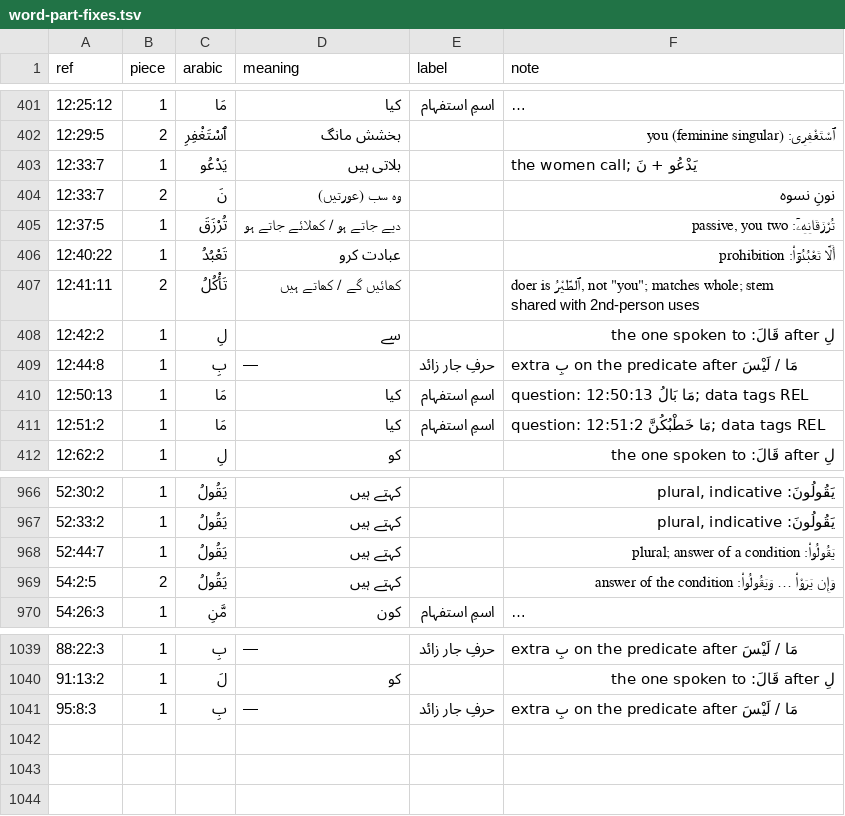
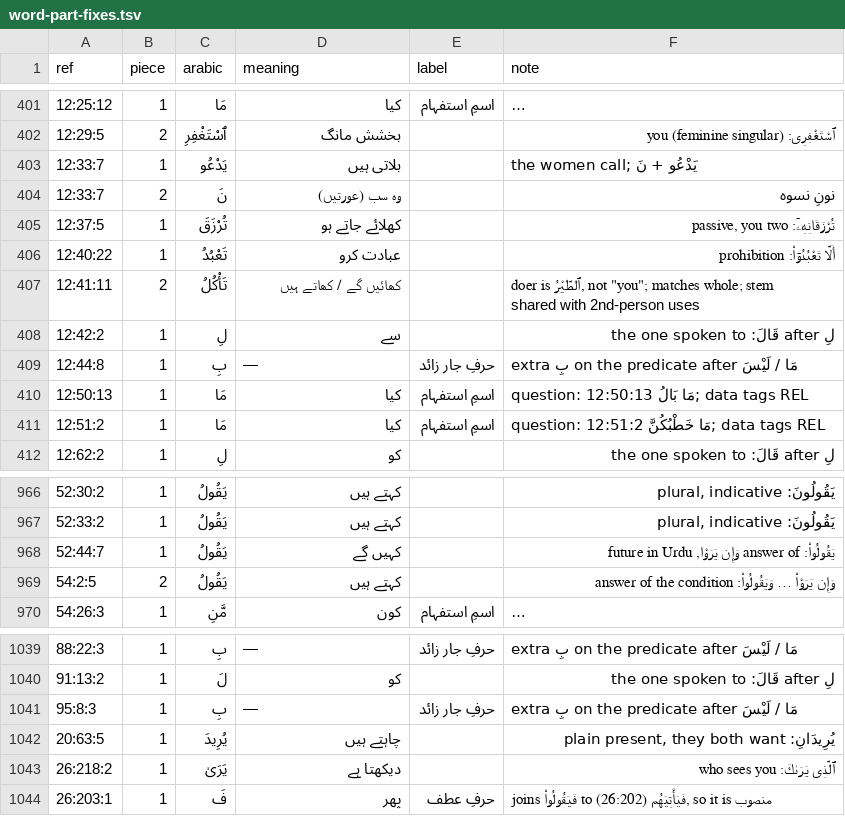
Before and after one commit to mohsingdp-ai/Marifatul-Quran, a TSV file: word-part-fixes.tsv, drawn as a sheet; only a part is shown, gaps mark what is left out; long unchanged cells end in ….

```diff
--- a/word-part-fixes.tsv
+++ b/word-part-fixes.tsv
@@ -404,3 +404,3 @@ ref	piece	arabic	meaning	label	note
 12:33:7	2	نَ	وہ سب (عورتیں)		نونِ نسوہ
-12:37:5	1	تُرْزَقَ	دیے جاتے ہو / کھلائے جاتے ہو		تُرْزَقَانِهِۦٓ: passive, you two
+12:37:5	1	تُرْزَقَ	کھلائے جاتے ہو		تُرْزَقَانِهِۦٓ: passive, you two
 12:40:22	1	تَعْبُدُ	عبادت کرو		أَلَّا تَعْبُدُوٓا۟: prohibition
@@ -967,3 +967,3 @@ ref	piece	arabic	meaning	label	note
 52:33:2	1	يَقُولُ	کہتے ہیں		يَقُولُونَ: plural, indicative
-52:44:7	1	يَقُولُ	کہتے ہیں		يَقُولُوا۟: plural; answer of a condition
+52:44:7	1	يَقُولُ	کہیں گے		يَقُولُوا۟: answer of وَإِن يَرَوْا, future in Urdu
 54:2:5	2	يَقُولُ	کہتے ہیں		وَإِن يَرَوْا۟ … وَيَقُولُوا۟: answer of the condition
@@ -1041 +1041,4 @@ ref	piece	arabic	meaning	label	note
 95:8:3	1	بِ	—	حرفِ جار زائد	extra بِ on the predicate after مَا / لَيْسَ
+20:63:5	1	يُرِيدَ	چاہتے ہیں		يُرِيدَانِ: plain present, they both want
+26:218:2	1	يَرَىٰ	دیکھتا ہے		ٱلَّذِى يَرَىٰكَ: who sees you
+26:203:1	1	فَ	پھر	حرفِ عطف	joins فَيَقُولُوا۟ to فَيَأْتِيَهُم (26:202), so it is منصوب
```
Also changed, not shown: morphology-fixes.tsv, word-gloss-fixes.csv, 6 other files.
